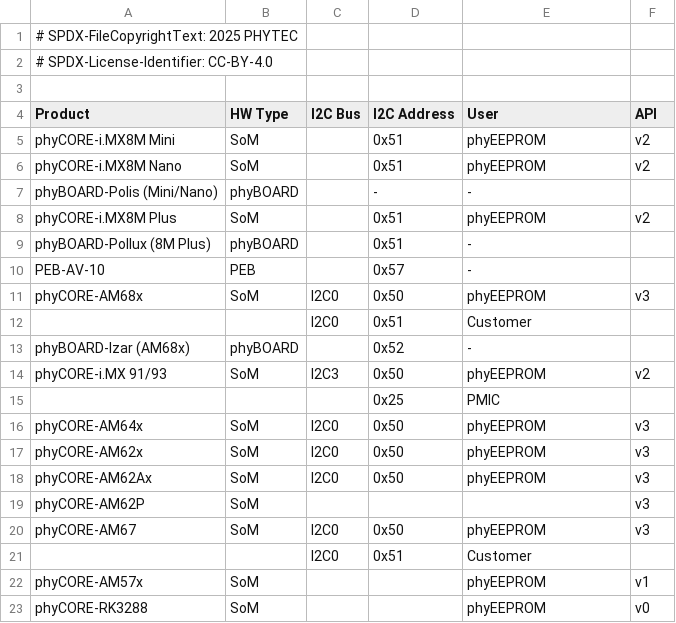
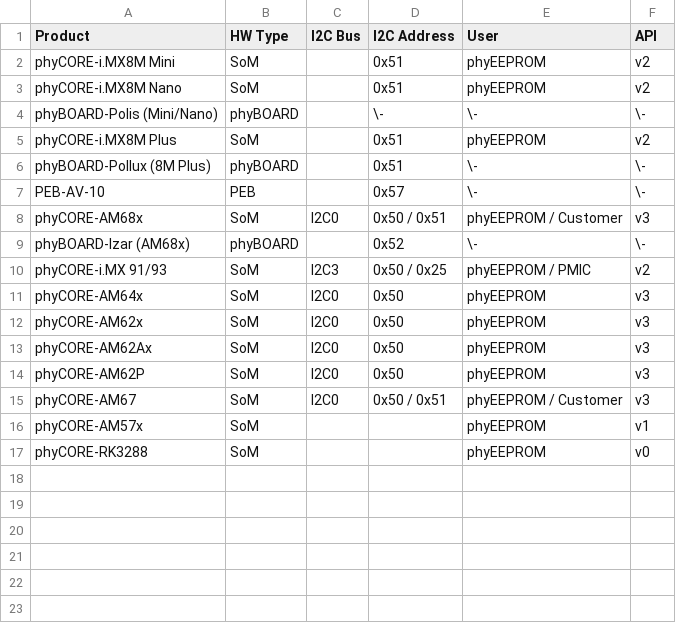
Before and after one commit to phytec/phytec-eeprom-flashtool, a CSV file: docs/source/product_overview.csv, drawn as a sheet.

```diff
--- a/docs/source/product_overview.csv
+++ b/docs/source/product_overview.csv
@@ -1,4 +1 @@
-# SPDX-FileCopyrightText: 2025 PHYTEC
-# SPDX-License-Identifier: CC-BY-4.0
-
 Product,HW Type,I2C Bus,I2C Address,User,API
@@ -6,11 +3,9 @@ phyCORE-i.MX8M Mini,SoM,,0x51,phyEEPROM,v2
 phyCORE-i.MX8M Nano,SoM,,0x51,phyEEPROM,v2
-phyBOARD-Polis (Mini/Nano),phyBOARD,,-,-,
+phyBOARD-Polis (Mini/Nano),phyBOARD,,\-,\-,\-
 phyCORE-i.MX8M Plus,SoM,,0x51,phyEEPROM,v2
-phyBOARD-Pollux (8M Plus),phyBOARD,,0x51,-,
-PEB-AV-10,PEB,,0x57,-,
-phyCORE-AM68x,SoM,I2C0,0x50,phyEEPROM,v3
-,,I2C0,0x51,Customer,
-phyBOARD-Izar (AM68x),phyBOARD,,0x52,-,
-phyCORE-i.MX 91/93,SoM,I2C3,0x50,phyEEPROM,v2
-,,,0x25,PMIC,
+phyBOARD-Pollux (8M Plus),phyBOARD,,0x51,\-,\-
+PEB-AV-10,PEB,,0x57,\-,\-
+phyCORE-AM68x,SoM,I2C0,0x50 / 0x51,phyEEPROM / Customer,v3
+phyBOARD-Izar (AM68x),phyBOARD,,0x52,\-,\-
+phyCORE-i.MX 91/93,SoM,I2C3,0x50 / 0x25,phyEEPROM / PMIC,v2
 phyCORE-AM64x,SoM,I2C0,0x50,phyEEPROM,v3
@@ -18,5 +13,4 @@ phyCORE-AM62x,SoM,I2C0,0x50,phyEEPROM,v3
 phyCORE-AM62Ax,SoM,I2C0,0x50,phyEEPROM,v3
-phyCORE-AM62P,SoM,,,,v3
-phyCORE-AM67,SoM,I2C0,0x50,phyEEPROM,v3
-,,I2C0,0x51,Customer,
+phyCORE-AM62P,SoM,I2C0,0x50,phyEEPROM,v3
+phyCORE-AM67,SoM,I2C0,0x50 / 0x51,phyEEPROM / Customer,v3
 phyCORE-AM57x,SoM,,,phyEEPROM,v1
```
Also changed, not shown: 3 other files.
